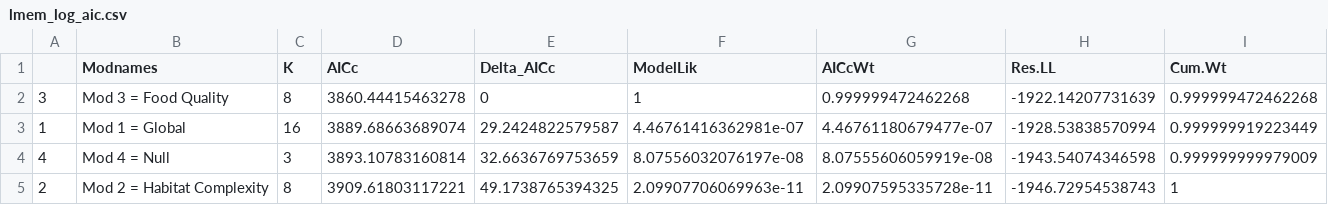
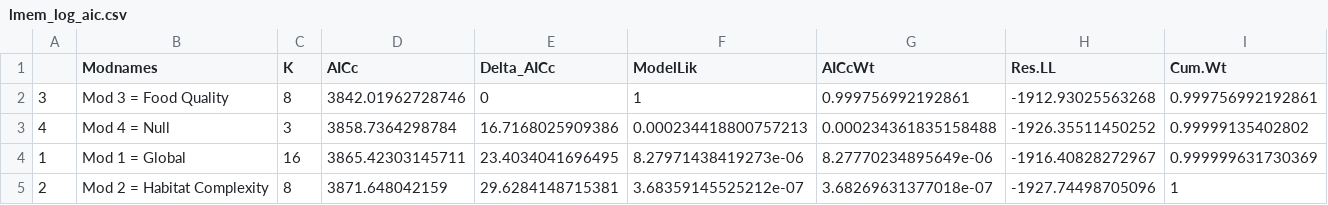
Before and after one commit to icrichmond/HareSpaceUse, a CSV file: output/lmem_log_aic.csv, drawn as a sheet.

```diff
--- a/output/lmem_log_aic.csv
+++ b/output/lmem_log_aic.csv
@@ -1,5 +1,5 @@
 "","Modnames","K","AICc","Delta_AICc","ModelLik","AICcWt","Res.LL","Cum.Wt"
-"3","Mod 3 = Food Quality",8,3860.44415463278,0,1,0.999999472462268,-1922.14207731639,0.999999472462268
-"1","Mod 1 = Global",16,3889.68663689074,29.2424822579587,4.46761416362981e-07,4.46761180679477e-07,-1928.53838570994,0.999999919223449
-"4","Mod 4 = Null",3,3893.10783160814,32.6636769753659,8.07556032076197e-08,8.07555606059919e-08,-1943.54074346598,0.999999999979009
-"2","Mod 2 = Habitat Complexity",8,3909.61803117221,49.1738765394325,2.09907706069963e-11,2.09907595335728e-11,-1946.72954538743,1
+"3","Mod 3 = Food Quality",8,3842.01962728746,0,1,0.999756992192861,-1912.93025563268,0.999756992192861
+"4","Mod 4 = Null",3,3858.7364298784,16.7168025909386,0.000234418800757213,0.000234361835158488,-1926.35511450252,0.99999135402802
+"1","Mod 1 = Global",16,3865.42303145711,23.4034041696495,8.27971438419273e-06,8.27770234895649e-06,-1916.40828272967,0.999999631730369
+"2","Mod 2 = Habitat Complexity",8,3871.648042159,29.6284148715381,3.68359145525212e-07,3.68269631377018e-07,-1927.74498705096,1
```
Also changed, not shown: output/lmem_log_summary.csv, 1 other file.
